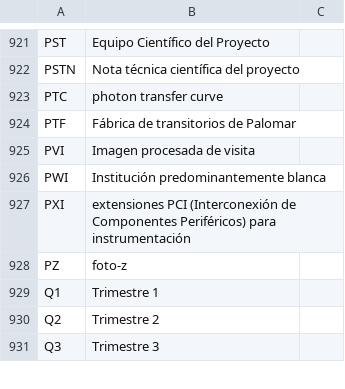
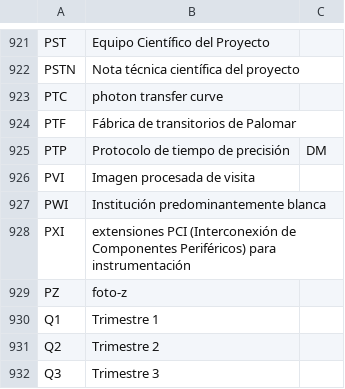
Before and after one commit to lsst/lsst-texmf, a CSV file: etc/glossarydefs_es.csv, drawn as a sheet; only a part is shown, gaps mark what is left out.

```diff
--- a/etc/glossarydefs_es.csv
+++ b/etc/glossarydefs_es.csv
@@ -924,2 +924,3 @@ PTC,photon transfer curve,
 PTF,Fábrica de transitorios de Palomar,
+PTP,Protocolo de tiempo de precisión,DM
 PVI,Imagen procesada de visita,
```
Also changed, not shown: etc/glossarydefs.csv, 1 other file.
